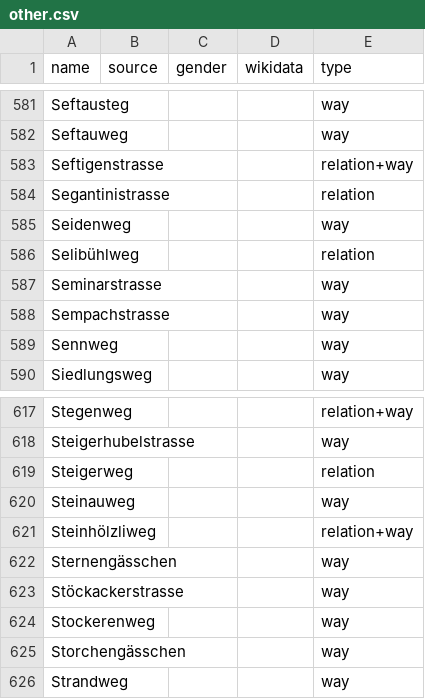
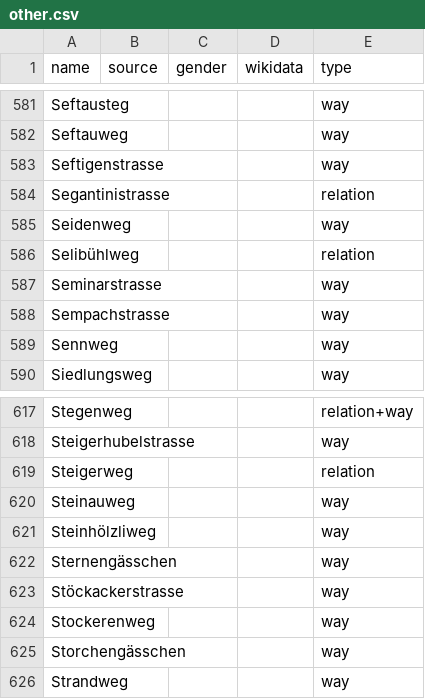
Before and after one commit to EqualStreetNames/equalstreetnames-bern, a CSV file: data/other.csv, drawn as a sheet; only a part is shown, gaps mark what is left out.

```diff
--- a/data/other.csv
+++ b/data/other.csv
@@ -582,3 +582,3 @@ Seftausteg,,,,way
 Seftauweg,,,,way
-Seftigenstrasse,,,,relation+way
+Seftigenstrasse,,,,way
 Segantinistrasse,,,,relation
@@ -620,3 +620,3 @@ Steigerweg,,,,relation
 Steinauweg,,,,way
-Steinhölzliweg,,,,relation+way
+Steinhölzliweg,,,,way
 Sternengässchen,,,,way
```
Also changed, not shown: 3 other files.
